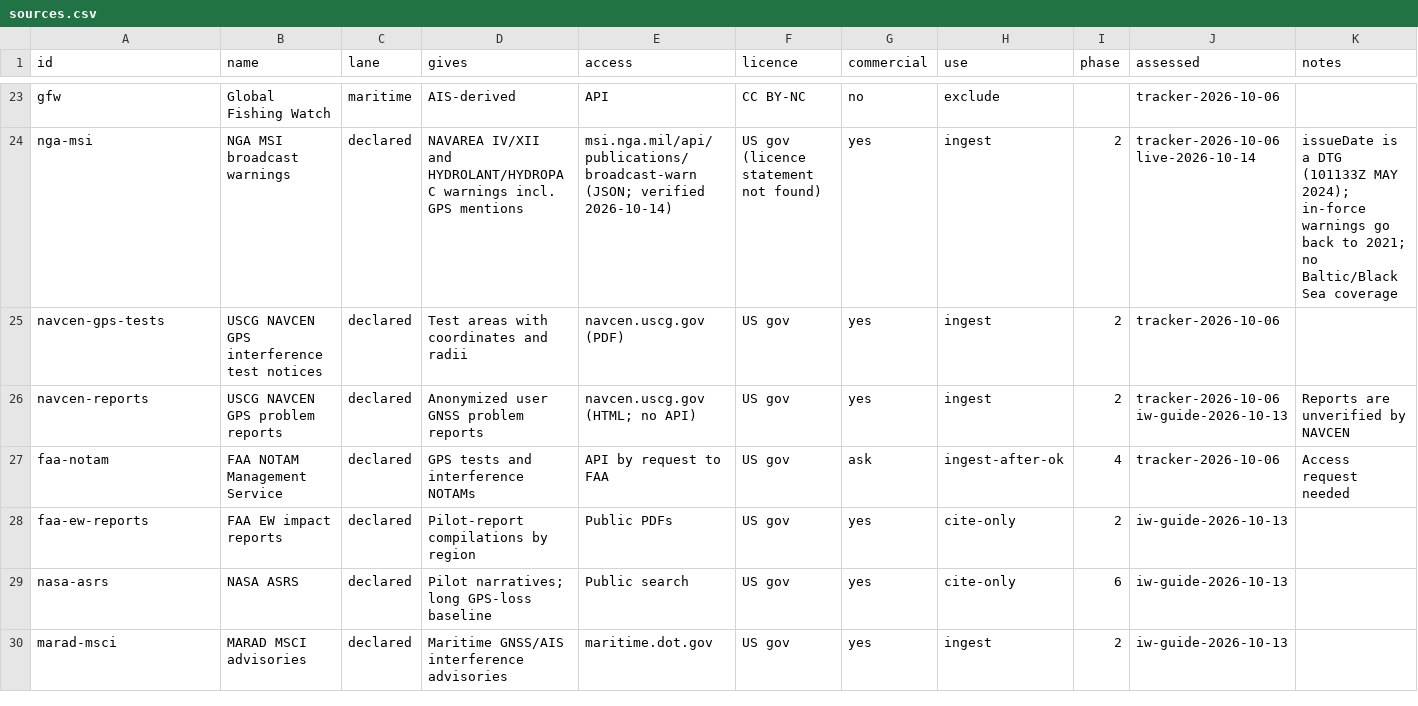
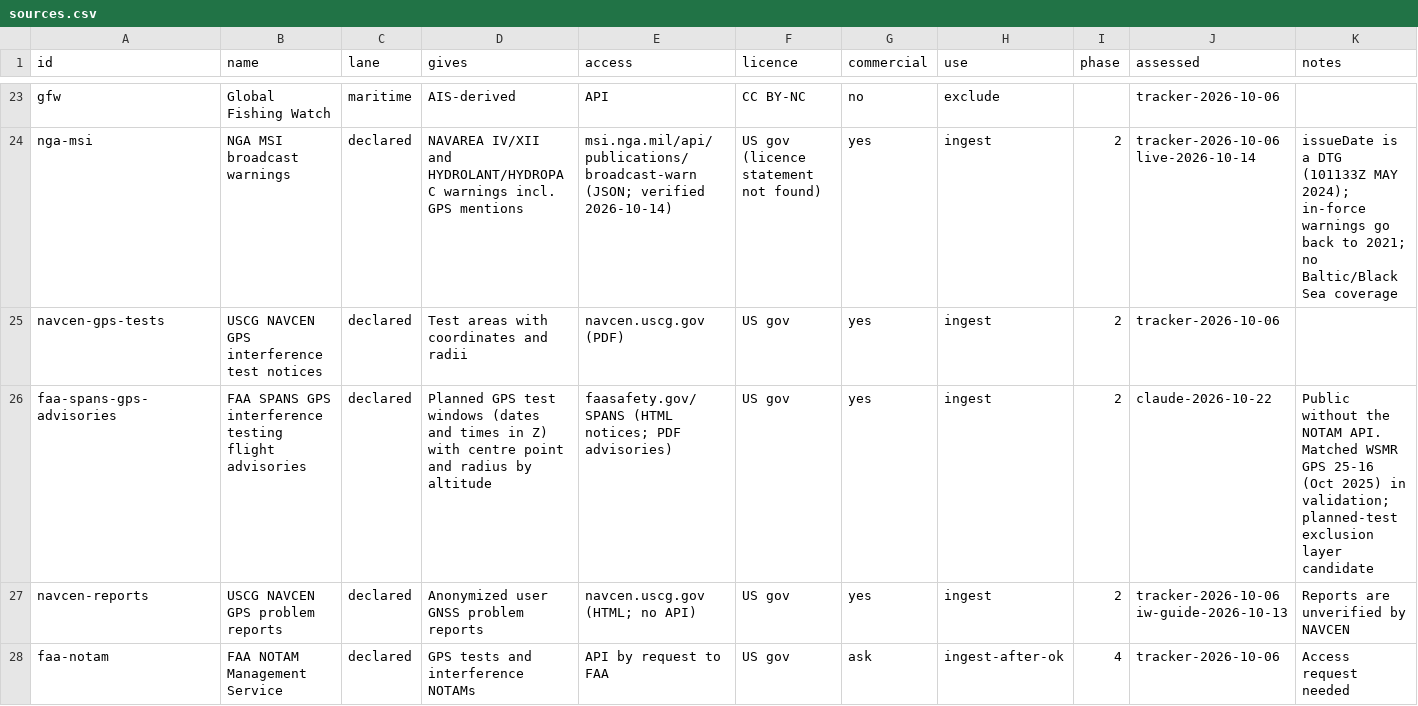
Before and after one commit to metacog-osint/noise-floor, a CSV file: registry/sources.csv, drawn as a sheet; only a part is shown, gaps mark what is left out; the shorter side is filled out with more unchanged rows; the diff names each change by its address in the sheet, - before the commit and + after, or states it on an @@ line.

```diff
--- a/registry/sources.csv
+++ b/registry/sources.csv
+row 26: faa-spans-gps-advisories | FAA SPANS GPS interference testing flight advisories | declared | Planned GPS test windows (dates and times in Z) with centre point and radius by altitude | faasafety.gov/SPANS (HTML notices; PDF advisories) | US gov | yes | ingest | 2 | claude-2026-10-22 | Public without the NOTAM API. Matched WSMR GPS 25-16 (Oct 2025) in validation; planned-test exclusion layer candidate
```
Also changed, not shown: 5 other files.
